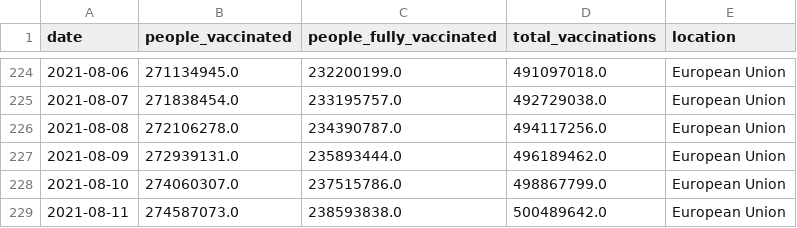
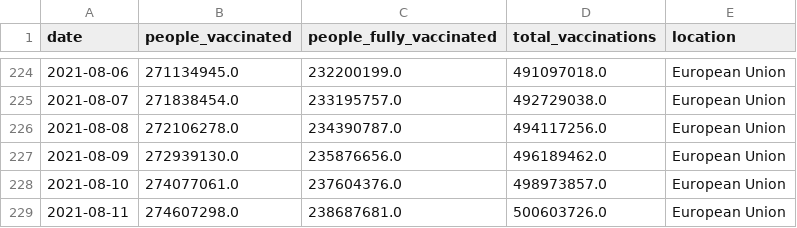
Before and after one commit to blasf1/covid_vaccine_progress_bot, a CSV file: output/EuropeanUnion.csv, drawn as a sheet; only a part is shown, gaps mark what is left out.

```diff
--- a/output/EuropeanUnion.csv
+++ b/output/EuropeanUnion.csv
@@ -226,4 +226,4 @@ date,people_vaccinated,people_fully_vaccinated,total_vaccinations,location
 2021-08-08,272106278.0,234390787.0,494117256.0,European Union
-2021-08-09,272939131.0,235893444.0,496189462.0,European Union
-2021-08-10,274060307.0,237515786.0,498867799.0,European Union
-2021-08-11,274587073.0,238593838.0,500489642.0,European Union
+2021-08-09,272939130.0,235876656.0,496189462.0,European Union
+2021-08-10,274077061.0,237604376.0,498973857.0,European Union
+2021-08-11,274607298.0,238687681.0,500603726.0,European Union
```
Also changed, not shown: latest.csv, output/Netherlands.csv, 2 other files.
